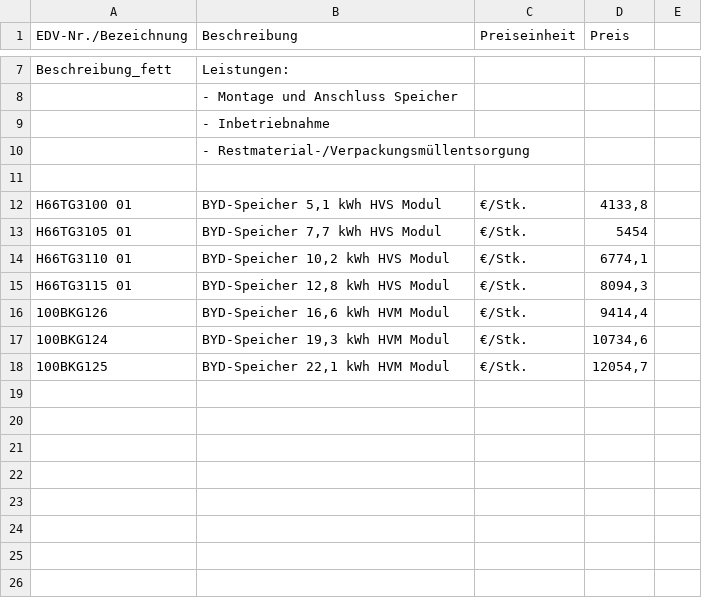
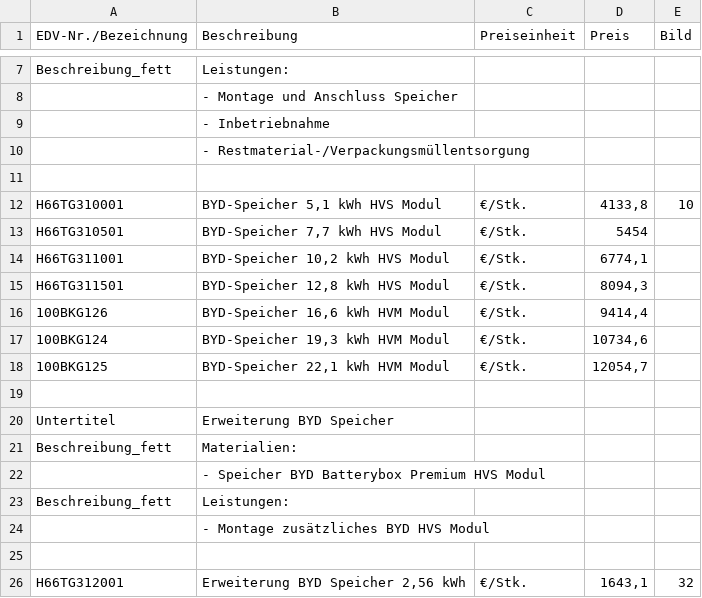
Before and after one commit to Pascal-TP/PJ-PVKalkPro1.0, a CSV file: tga6.csv, drawn as a sheet; only a part is shown, gaps mark what is left out; the diff names each change by its address in the sheet, - before the commit and + after, or states it on an @@ line.

```diff
--- a/tga6.csv
+++ b/tga6.csv
-E1: (empty)
+E1: Bild
-A12 (EDV-Nr./Bezeichnung): H66TG3100 01
+A12 (EDV-Nr./Bezeichnung): H66TG310001
-E12 (Bild): (empty)
+E12 (Bild): 10
-A13 (EDV-Nr./Bezeichnung): H66TG3105 01
+A13 (EDV-Nr./Bezeichnung): H66TG310501
-A14 (EDV-Nr./Bezeichnung): H66TG3110 01
+A14 (EDV-Nr./Bezeichnung): H66TG311001
-A15 (EDV-Nr./Bezeichnung): H66TG3115 01
+A15 (EDV-Nr./Bezeichnung): H66TG311501
+row 19: (empty)
+row 20: Untertitel | Erweiterung BYD Speicher
+row 21: Beschreibung_fett | Materialien:
+row 22:  | - Speicher BYD Batterybox Premium HVS Modul
+row 23: Beschreibung_fett | Leistungen:
+row 24:  | - Montage zusätzliches BYD HVS Modul
+row 25: (empty)
+row 26: H66TG312001 | Erweiterung BYD Speicher 2,56 kWh | €/Stk. | 1643,1 | 32
```
Also changed, not shown: tga10.csv, tga11.csv, 17 other files.
